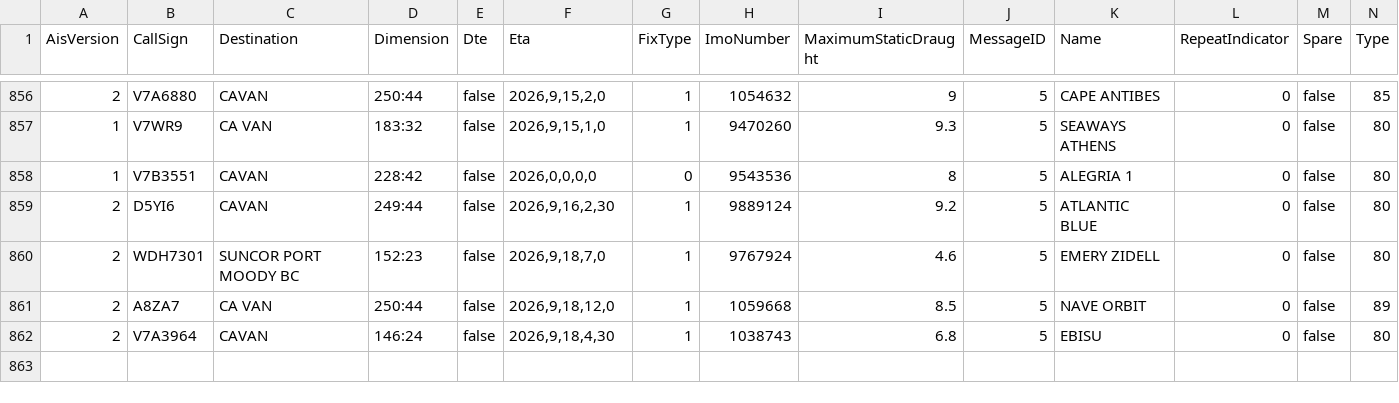
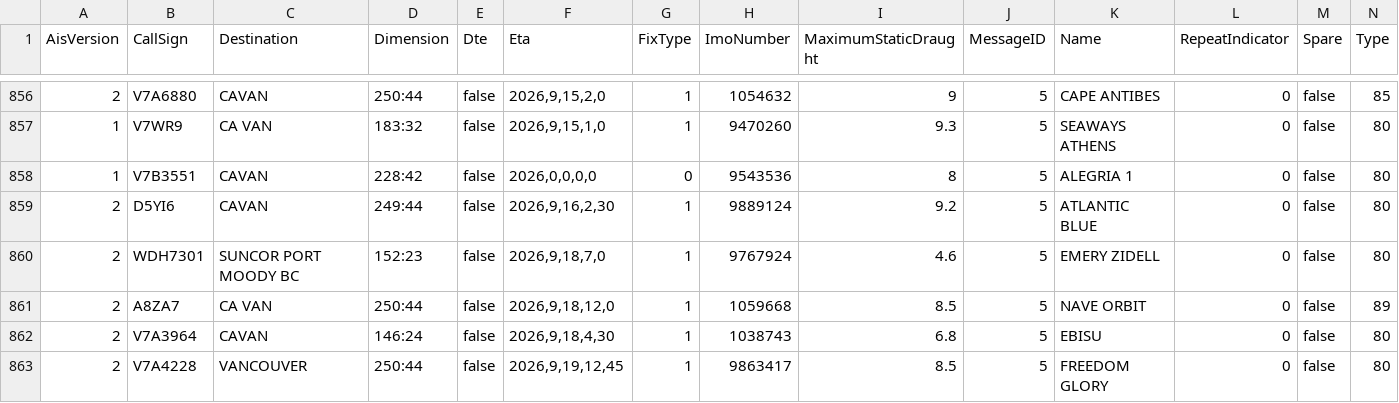
Before and after one commit to vs-postmedia/tanker-tracker, a CSV file: data/ships-data.csv, drawn as a sheet; only a part is shown, gaps mark what is left out; rows hold the shown columns only; the diff names each change by its address in the sheet, - before the commit and + after, or states it on an @@ line.

```diff
--- a/data/ships-data.csv
+++ b/data/ships-data.csv
+row 863: 2 | V7A4228 | VANCOUVER | 250:44 | false | 2026,9,19,12,45 | 1 | 9863417 | 8.5 | 5 | FREEDOM GLORY | 0 | false | 80
```
Also changed, not shown: data/output/ships-cumulative.csv, data/output/ships-daily.csv, 4 other files.
